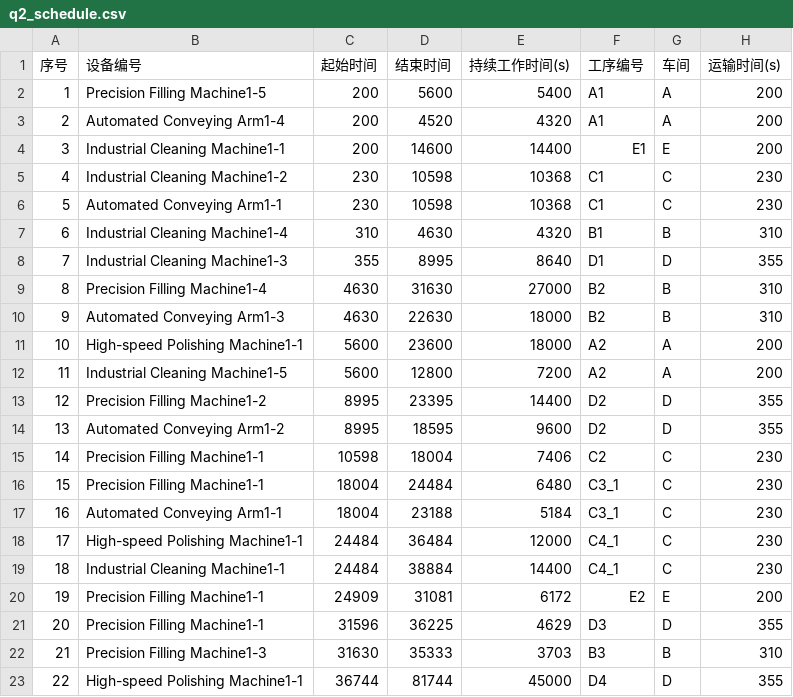
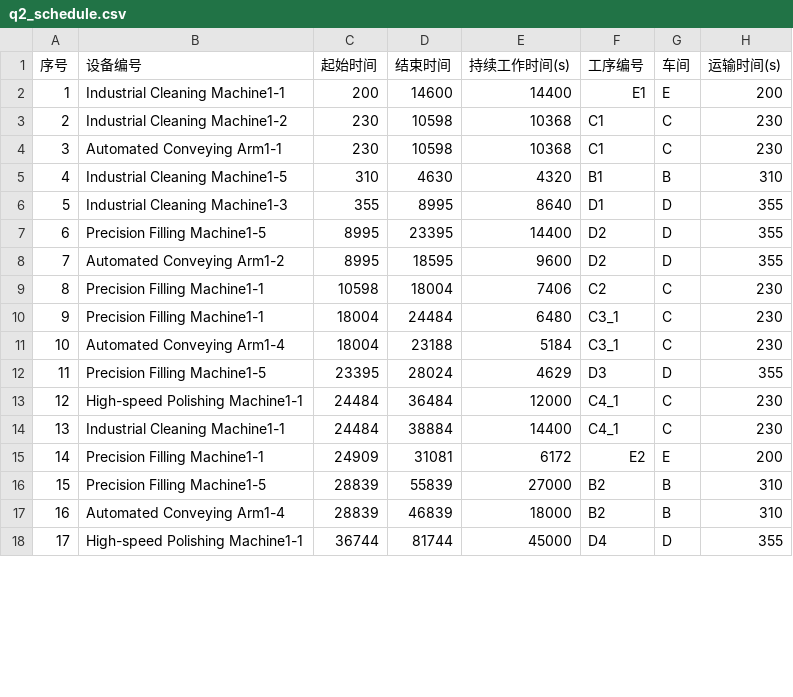
Before and after one commit to ting-j-s/mcm_b_scheduler, a CSV file: outputs/q2_schedule.csv, drawn as a sheet; only a part is shown; the diff covers the shown part only.

```diff
--- a/outputs/q2_schedule.csv
+++ b/outputs/q2_schedule.csv
@@ -1,23 +1,18 @@
 序号,设备编号,起始时间,结束时间,持续工作时间(s),工序编号,车间,运输时间(s)
-1,Precision Filling Machine1-5,200,5600,5400,A1,A,200
-2,Automated Conveying Arm1-4,200,4520,4320,A1,A,200
-3,Industrial Cleaning Machine1-1,200,14600,14400,E1,E,200
-4,Industrial Cleaning Machine1-2,230,10598,10368,C1,C,230
-5,Automated Conveying Arm1-1,230,10598,10368,C1,C,230
-6,Industrial Cleaning Machine1-4,310,4630,4320,B1,B,310
-7,Industrial Cleaning Machine1-3,355,8995,8640,D1,D,355
-8,Precision Filling Machine1-4,4630,31630,27000,B2,B,310
-9,Automated Conveying Arm1-3,4630,22630,18000,B2,B,310
-10,High-speed Polishing Machine1-1,5600,23600,18000,A2,A,200
-11,Industrial Cleaning Machine1-5,5600,12800,7200,A2,A,200
-12,Precision Filling Machine1-2,8995,23395,14400,D2,D,355
-13,Automated Conveying Arm1-2,8995,18595,9600,D2,D,355
-14,Precision Filling Machine1-1,10598,18004,7406,C2,C,230
-15,Precision Filling Machine1-1,18004,24484,6480,C3_1,C,230
-16,Automated Conveying Arm1-1,18004,23188,5184,C3_1,C,230
-17,High-speed Polishing Machine1-1,24484,36484,12000,C4_1,C,230
-18,Industrial Cleaning Machine1-1,24484,38884,14400,C4_1,C,230
-19,Precision Filling Machine1-1,24909,31081,6172,E2,E,200
-20,Precision Filling Machine1-1,31596,36225,4629,D3,D,355
-21,Precision Filling Machine1-3,31630,35333,3703,B3,B,310
-22,High-speed Polishing Machine1-1,36744,81744,45000,D4,D,355
+1,Industrial Cleaning Machine1-1,200,14600,14400,E1,E,200
+2,Industrial Cleaning Machine1-2,230,10598,10368,C1,C,230
+3,Automated Conveying Arm1-1,230,10598,10368,C1,C,230
+4,Industrial Cleaning Machine1-5,310,4630,4320,B1,B,310
+5,Industrial Cleaning Machine1-3,355,8995,8640,D1,D,355
+6,Precision Filling Machine1-5,8995,23395,14400,D2,D,355
+7,Automated Conveying Arm1-2,8995,18595,9600,D2,D,355
+8,Precision Filling Machine1-1,10598,18004,7406,C2,C,230
+9,Precision Filling Machine1-1,18004,24484,6480,C3_1,C,230
+10,Automated Conveying Arm1-4,18004,23188,5184,C3_1,C,230
+11,Precision Filling Machine1-5,23395,28024,4629,D3,D,355
+12,High-speed Polishing Machine1-1,24484,36484,12000,C4_1,C,230
+13,Industrial Cleaning Machine1-1,24484,38884,14400,C4_1,C,230
+14,Precision Filling Machine1-1,24909,31081,6172,E2,E,200
+15,Precision Filling Machine1-5,28839,55839,27000,B2,B,310
+16,Automated Conveying Arm1-4,28839,46839,18000,B2,B,310
+17,High-speed Polishing Machine1-1,36744,81744,45000,D4,D,355
```
Also changed, not shown: 5 added rows and 10 edited cells elsewhere in this file, outputs/q3_schedule.csv, outputs/q4_schedule.csv, 4 other files.
